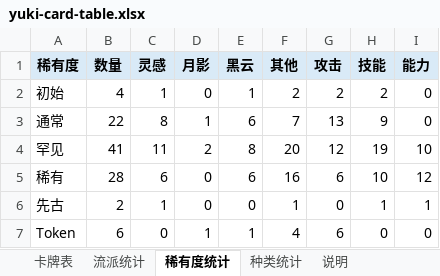
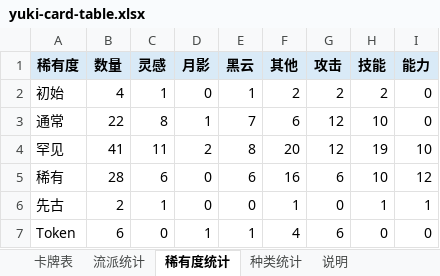
Before and after one commit to happyone13/YukiMod-sts2, an Excel workbook: docs/yuki-card-table.xlsx, sheet 稀有度统计, drawn as a sheet; values as stored, in another font and other column widths than the file's, no borders; the diff names each change by its address in the sheet, - before the commit and + after, or states it on an @@ line.

```diff
--- a/docs/yuki-card-table.xlsx (sheet 稀有度统计)
+++ b/docs/yuki-card-table.xlsx (sheet 稀有度统计)
-E3 (黑云): 6
+E3 (黑云): 7
-F3 (其他): 7
+F3 (其他): 6
-G3 (攻击): 13
+G3 (攻击): 12
-H3 (技能): 9
+H3 (技能): 10
```
Also changed, not shown: sheet 卡牌表, sheet 种类统计, sheet 流派统计, 44 other files.
